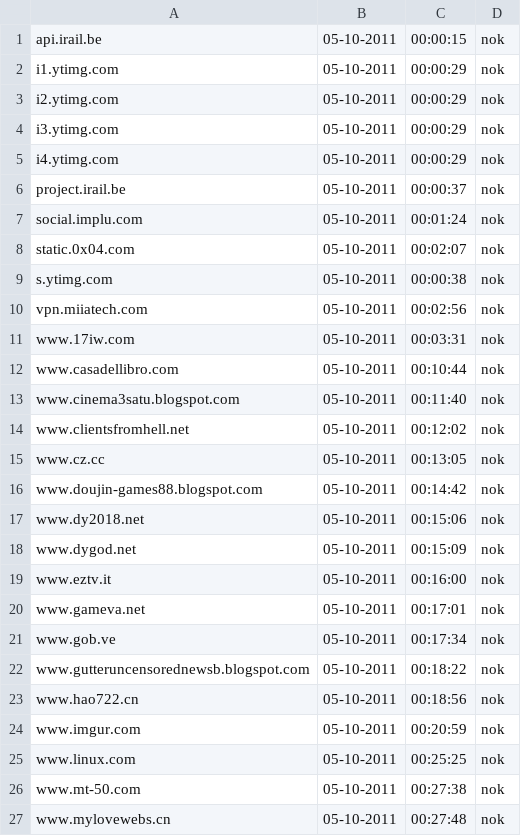
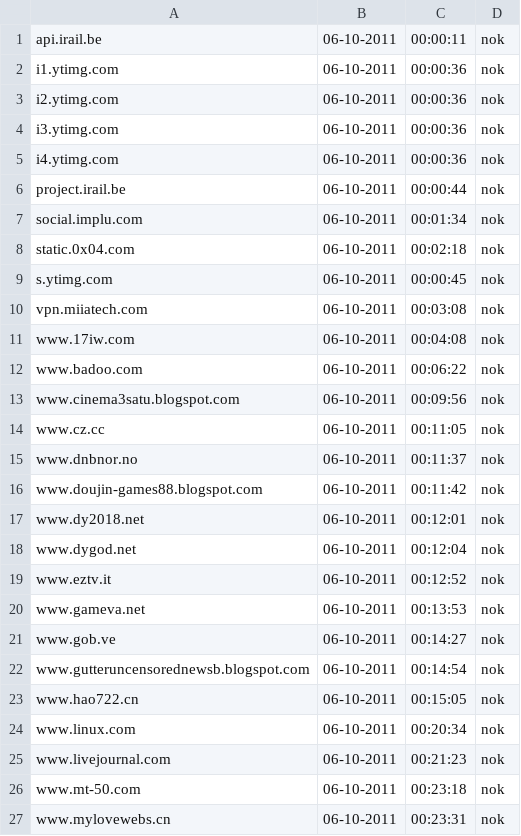
Before and after one commit to Tuinslak/GFW-URL-checker, a CSV file: testResults/be/results_nok.csv, drawn as a sheet; only a part is shown; the diff covers the shown part only.

```diff
--- a/testResults/be/results_nok.csv
+++ b/testResults/be/results_nok.csv
@@ -1,27 +1,27 @@
-api.irail.be,05-10-2011,00:00:15,nok
-i1.ytimg.com,05-10-2011,00:00:29,nok
-i2.ytimg.com,05-10-2011,00:00:29,nok
-i3.ytimg.com,05-10-2011,00:00:29,nok
-i4.ytimg.com,05-10-2011,00:00:29,nok
-project.irail.be,05-10-2011,00:00:37,nok
-social.implu.com,05-10-2011,00:01:24,nok
-static.0x04.com,05-10-2011,00:02:07,nok
-s.ytimg.com,05-10-2011,00:00:38,nok
-vpn.miiatech.com,05-10-2011,00:02:56,nok
-www.17iw.com,05-10-2011,00:03:31,nok
-www.casadellibro.com,05-10-2011,00:10:44,nok
-www.cinema3satu.blogspot.com,05-10-2011,00:11:40,nok
-www.clientsfromhell.net,05-10-2011,00:12:02,nok
-www.cz.cc,05-10-2011,00:13:05,nok
-www.doujin-games88.blogspot.com,05-10-2011,00:14:42,nok
-www.dy2018.net,05-10-2011,00:15:06,nok
-www.dygod.net,05-10-2011,00:15:09,nok
-www.eztv.it,05-10-2011,00:16:00,nok
-www.gameva.net,05-10-2011,00:17:01,nok
-www.gob.ve,05-10-2011,00:17:34,nok
-www.gutteruncensorednewsb.blogspot.com,05-10-2011,00:18:22,nok
-www.hao722.cn,05-10-2011,00:18:56,nok
-www.imgur.com,05-10-2011,00:20:59,nok
-www.linux.com,05-10-2011,00:25:25,nok
-www.mt-50.com,05-10-2011,00:27:38,nok
-www.mylovewebs.cn,05-10-2011,00:27:48,nok
+api.irail.be,06-10-2011,00:00:11,nok
+i1.ytimg.com,06-10-2011,00:00:36,nok
+i2.ytimg.com,06-10-2011,00:00:36,nok
+i3.ytimg.com,06-10-2011,00:00:36,nok
+i4.ytimg.com,06-10-2011,00:00:36,nok
+project.irail.be,06-10-2011,00:00:44,nok
+social.implu.com,06-10-2011,00:01:34,nok
+static.0x04.com,06-10-2011,00:02:18,nok
+s.ytimg.com,06-10-2011,00:00:45,nok
+vpn.miiatech.com,06-10-2011,00:03:08,nok
+www.17iw.com,06-10-2011,00:04:08,nok
+www.badoo.com,06-10-2011,00:06:22,nok
+www.cinema3satu.blogspot.com,06-10-2011,00:09:56,nok
+www.cz.cc,06-10-2011,00:11:05,nok
+www.dnbnor.no,06-10-2011,00:11:37,nok
+www.doujin-games88.blogspot.com,06-10-2011,00:11:42,nok
+www.dy2018.net,06-10-2011,00:12:01,nok
+www.dygod.net,06-10-2011,00:12:04,nok
+www.eztv.it,06-10-2011,00:12:52,nok
+www.gameva.net,06-10-2011,00:13:53,nok
+www.gob.ve,06-10-2011,00:14:27,nok
+www.gutteruncensorednewsb.blogspot.com,06-10-2011,00:14:54,nok
+www.hao722.cn,06-10-2011,00:15:05,nok
+www.linux.com,06-10-2011,00:20:34,nok
+www.livejournal.com,06-10-2011,00:21:23,nok
+www.mt-50.com,06-10-2011,00:23:18,nok
+www.mylovewebs.cn,06-10-2011,00:23:31,nok
```
Also changed, not shown: 1 added row, 1 removed row and 26 edited cells elsewhere in this file, testResults/be/results.csv, testResults/be/results_ok.csv.
